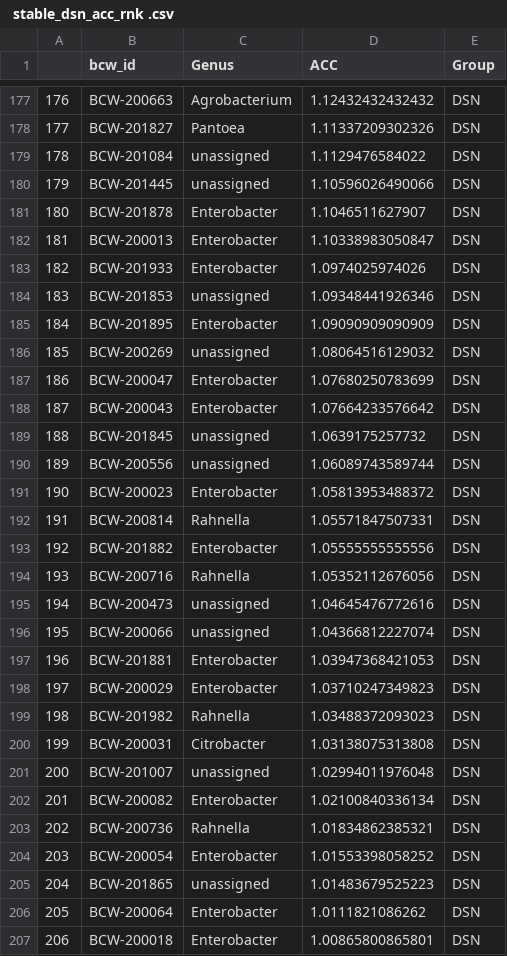
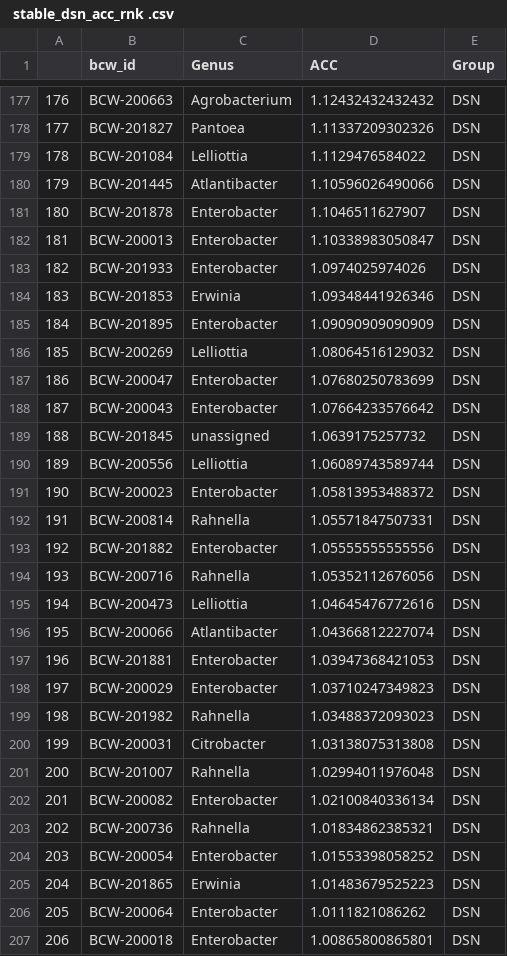
Before and after one commit to shigdon/R-Mucilage-isolate-pgp-assay, a CSV file: sup_tables/ stable_dsn_acc_rnk .csv, drawn as a sheet; only a part is shown, gaps mark what is left out; the diff covers the shown part only.

```diff
--- a/sup_tables/ stable_dsn_acc_rnk .csv
+++ b/sup_tables/ stable_dsn_acc_rnk .csv
@@ -178,4 +178,4 @@
 "177","BCW-201827","Pantoea",1.11337209302326,"DSN"
-"178","BCW-201084","unassigned",1.1129476584022,"DSN"
-"179","BCW-201445","unassigned",1.10596026490066,"DSN"
+"178","BCW-201084","Lelliottia",1.1129476584022,"DSN"
+"179","BCW-201445","Atlantibacter",1.10596026490066,"DSN"
 "180","BCW-201878","Enterobacter",1.1046511627907,"DSN"
@@ -183,5 +183,5 @@
 "182","BCW-201933","Enterobacter",1.0974025974026,"DSN"
-"183","BCW-201853","unassigned",1.09348441926346,"DSN"
+"183","BCW-201853","Erwinia",1.09348441926346,"DSN"
 "184","BCW-201895","Enterobacter",1.09090909090909,"DSN"
-"185","BCW-200269","unassigned",1.08064516129032,"DSN"
+"185","BCW-200269","Lelliottia",1.08064516129032,"DSN"
 "186","BCW-200047","Enterobacter",1.07680250783699,"DSN"
@@ -189,3 +189,3 @@
 "188","BCW-201845","unassigned",1.0639175257732,"DSN"
-"189","BCW-200556","unassigned",1.06089743589744,"DSN"
+"189","BCW-200556","Lelliottia",1.06089743589744,"DSN"
 "190","BCW-200023","Enterobacter",1.05813953488372,"DSN"
@@ -194,4 +194,4 @@
 "193","BCW-200716","Rahnella",1.05352112676056,"DSN"
-"194","BCW-200473","unassigned",1.04645476772616,"DSN"
-"195","BCW-200066","unassigned",1.04366812227074,"DSN"
+"194","BCW-200473","Lelliottia",1.04645476772616,"DSN"
+"195","BCW-200066","Atlantibacter",1.04366812227074,"DSN"
 "196","BCW-201881","Enterobacter",1.03947368421053,"DSN"
@@ -200,3 +200,3 @@
 "199","BCW-200031","Citrobacter",1.03138075313808,"DSN"
-"200","BCW-201007","unassigned",1.02994011976048,"DSN"
+"200","BCW-201007","Rahnella",1.02994011976048,"DSN"
 "201","BCW-200082","Enterobacter",1.02100840336134,"DSN"
@@ -204,3 +204,3 @@
 "203","BCW-200054","Enterobacter",1.01553398058252,"DSN"
-"204","BCW-201865","unassigned",1.01483679525223,"DSN"
+"204","BCW-201865","Erwinia",1.01483679525223,"DSN"
 "205","BCW-200064","Enterobacter",1.0111821086262,"DSN"
```
Also changed, not shown: 48 edited cells elsewhere in this file, sup_tables/ stable_dsn_bnf_rnk .csv, sup_tables/ stable_dsp_acc_rnk .csv, 20 other files.
